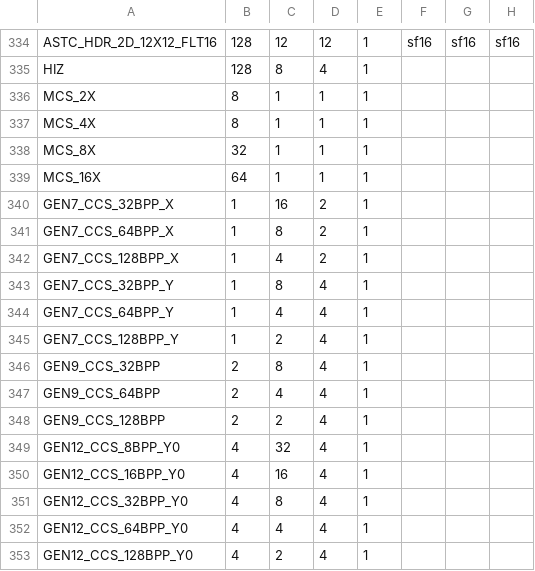
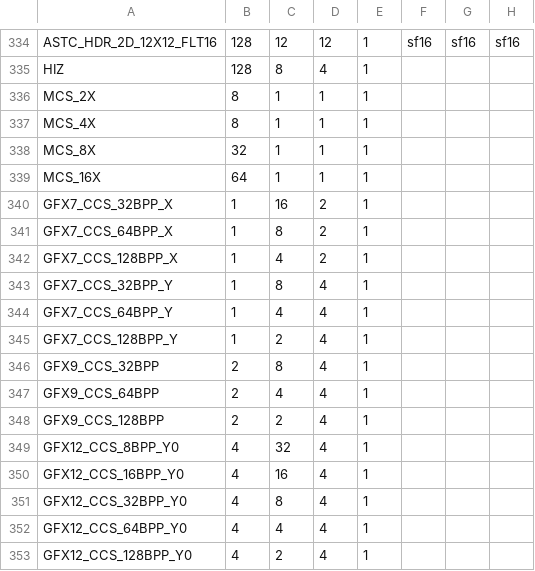
Before and after one commit to wmjb/mesa-trinity, a CSV file: src/intel/isl/isl_format_layout.csv, drawn as a sheet; only a part is shown, gaps mark what is left out; the diff names each change by its address in the sheet, - before the commit and + after, or states it on an @@ line.

Commit message:
intel: Rename GENx keyword to GFXx
Commands used to do the changes:
export SEARCH_PATH="src/intel src/gallium/drivers/iris src/mesa/drivers/dri/i965"
grep -E "GEN[[:digit:]]+" -rIl $SEARCH_PATH | xargs sed -ie "s/GEN\([[:digit:]]\+\)/GFX\1/g"

Exclude the changes to modifiers:
grep -E "I915_.*GFX" -rIl $SEARCH_PATH | xargs sed -ie "s/\(I915_.*\)GFX/\1GEN/g"

Signed-off-by: Anuj Phogat <anuj.phogat@gmail.com>
Reviewed-by: Kenneth Graunke <kenneth@whitecape.org>
Part-of: <https://gitlab.freedesktop.org/mesa/mesa/-/merge_requests/9936>

```diff
--- a/src/intel/isl/isl_format_layout.csv
+++ b/src/intel/isl/isl_format_layout.csv
-A340: GEN7_CCS_32BPP_X
+A340: GFX7_CCS_32BPP_X
-A341: GEN7_CCS_64BPP_X
+A341: GFX7_CCS_64BPP_X
-A342: GEN7_CCS_128BPP_X
+A342: GFX7_CCS_128BPP_X
-A343: GEN7_CCS_32BPP_Y
+A343: GFX7_CCS_32BPP_Y
-A344: GEN7_CCS_64BPP_Y
+A344: GFX7_CCS_64BPP_Y
-A345: GEN7_CCS_128BPP_Y
+A345: GFX7_CCS_128BPP_Y
-A346: GEN9_CCS_32BPP
+A346: GFX9_CCS_32BPP
-A347: GEN9_CCS_64BPP
+A347: GFX9_CCS_64BPP
-A348: GEN9_CCS_128BPP
+A348: GFX9_CCS_128BPP
-A349: GEN12_CCS_8BPP_Y0
+A349: GFX12_CCS_8BPP_Y0
-A350: GEN12_CCS_16BPP_Y0
+A350: GFX12_CCS_16BPP_Y0
-A351: GEN12_CCS_32BPP_Y0
+A351: GFX12_CCS_32BPP_Y0
-A352: GEN12_CCS_64BPP_Y0
+A352: GFX12_CCS_64BPP_Y0
-A353: GEN12_CCS_128BPP_Y0
+A353: GFX12_CCS_128BPP_Y0
```
Also changed, not shown: 41 other files.
